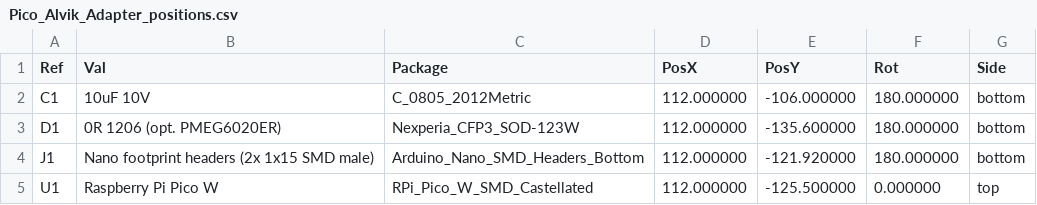
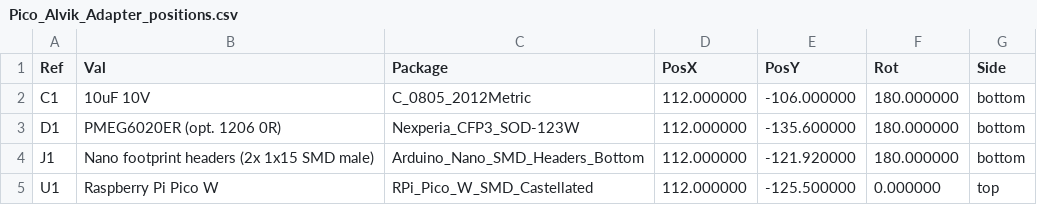
Before and after one commit to arkadiraf/KiCad-Designs, a CSV file: Pico_Alvik_Adapter/fabrication/Pico_Alvik_Adapter_positions.csv, drawn as a sheet.

```diff
--- a/Pico_Alvik_Adapter/fabrication/Pico_Alvik_Adapter_positions.csv
+++ b/Pico_Alvik_Adapter/fabrication/Pico_Alvik_Adapter_positions.csv
@@ -2,3 +2,3 @@ Ref,Val,Package,PosX,PosY,Rot,Side
 "C1","10uF 10V","C_0805_2012Metric",112.000000,-106.000000,180.000000,bottom
-"D1","0R 1206 (opt. PMEG6020ER)","Nexperia_CFP3_SOD-123W",112.000000,-135.600000,180.000000,bottom
+"D1","PMEG6020ER (opt. 1206 0R)","Nexperia_CFP3_SOD-123W",112.000000,-135.600000,180.000000,bottom
 "J1","Nano footprint headers (2x 1x15 SMD male)","Arduino_Nano_SMD_Headers_Bottom",112.000000,-121.920000,180.000000,bottom
```
Also changed, not shown: Pico_Alvik_Adapter/fabrication/Pico_Alvik_Adapter_BOM.csv, 30 other files.
